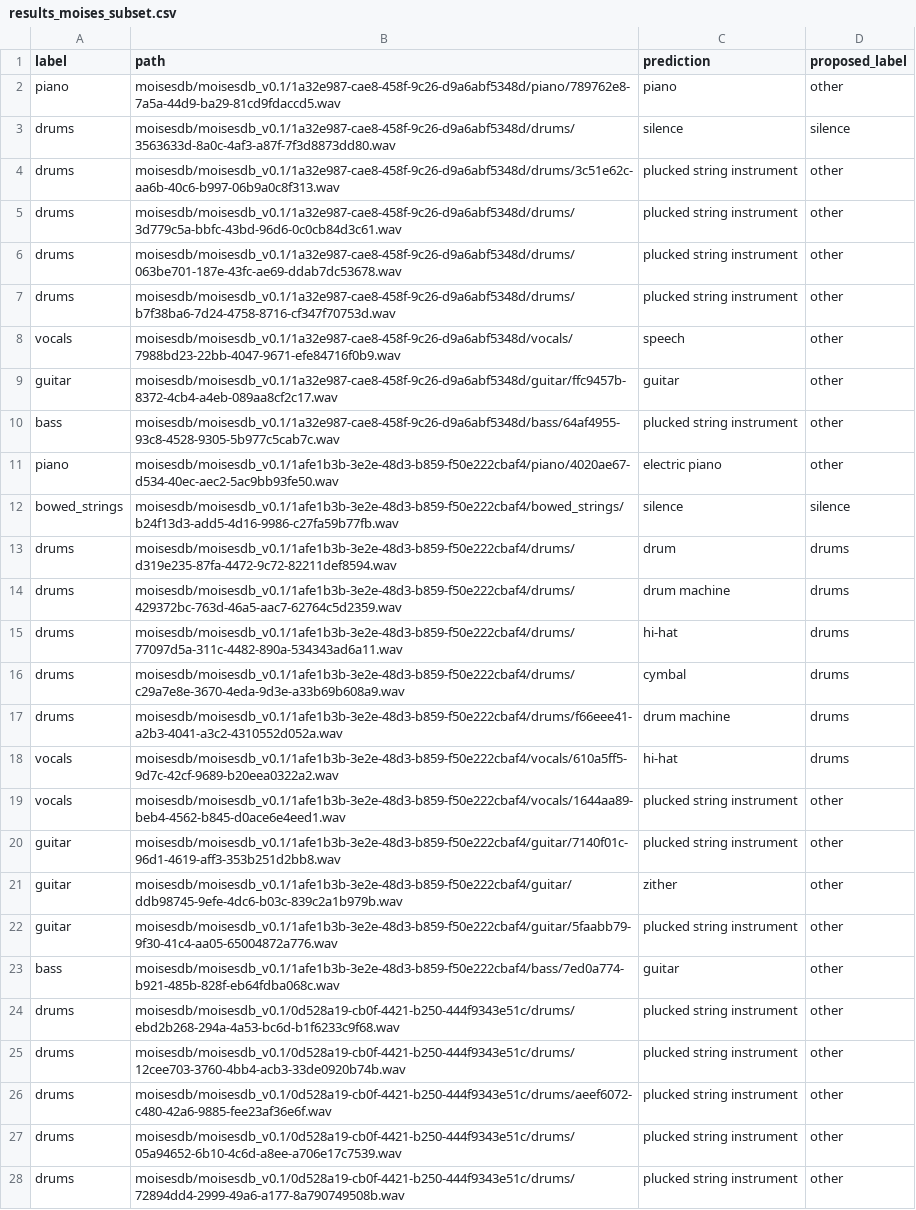
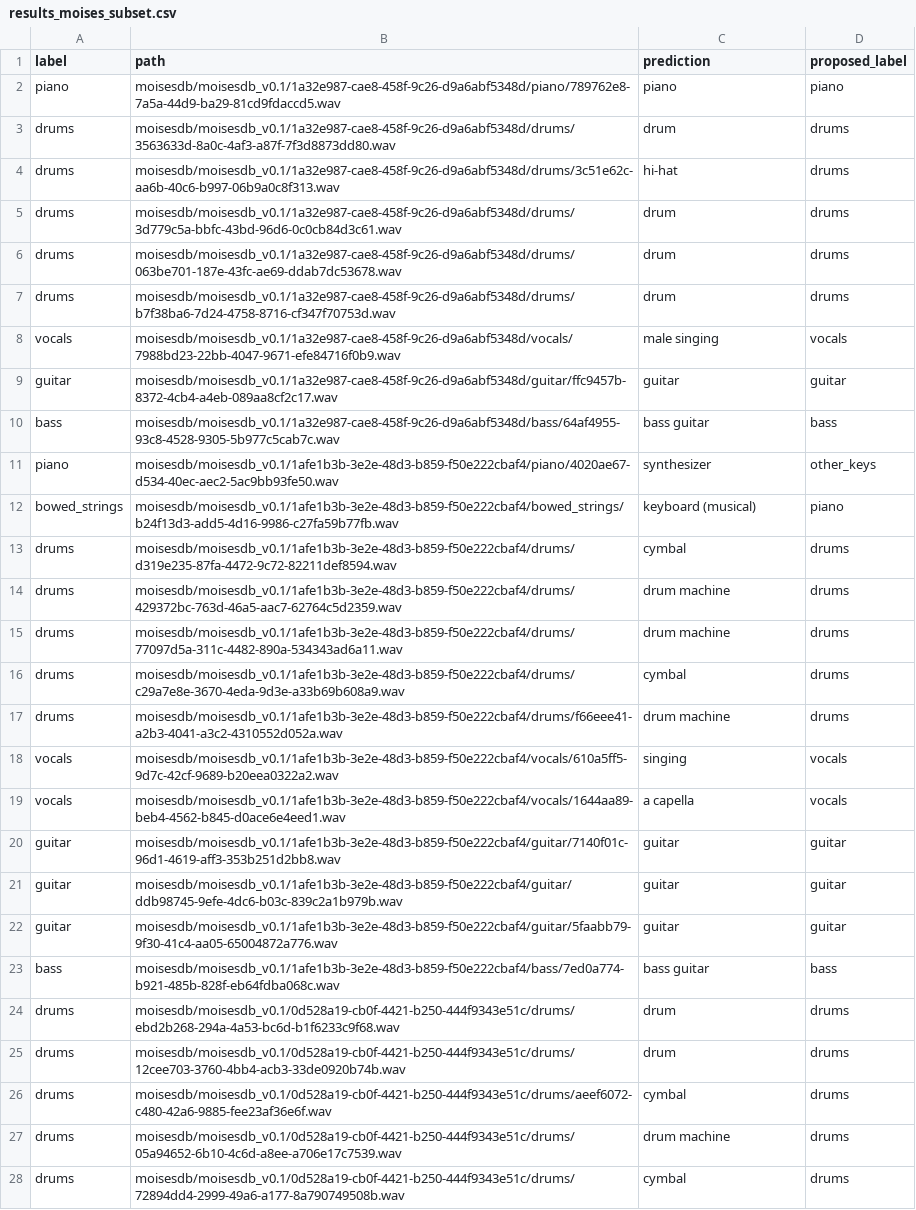
Before and after one commit to gilpanal/instrument_recognition_AST, a CSV file: results_moises_subset.csv, drawn as a sheet; only a part is shown; the diff covers the shown part only; the diff names each change by its address in the sheet, - before the commit and + after, or states it on an @@ line.

Commit message:
refactoring, common folder for AST, update results subset moises

```diff
--- a/results_moises_subset.csv
+++ b/results_moises_subset.csv
-D2 (proposed_label): other
+D2 (proposed_label): piano
-C3 (prediction): silence
+C3 (prediction): drum
-D3 (proposed_label): silence
+D3 (proposed_label): drums
-C4 (prediction): plucked string instrument
+C4 (prediction): hi-hat
-D4:D7 (proposed_label): other
+D4:D7 (proposed_label): drums
-C5:C7 (prediction): plucked string instrument
+C5:C7 (prediction): drum
-C8 (prediction): speech
+C8 (prediction): male singing
-D8 (proposed_label): other
+D8 (proposed_label): vocals
-D9 (proposed_label): other
+D9 (proposed_label): guitar
-C10 (prediction): plucked string instrument
+C10 (prediction): bass guitar
-D10 (proposed_label): other
+D10 (proposed_label): bass
-C11 (prediction): electric piano
+C11 (prediction): synthesizer
-D11 (proposed_label): other
+D11 (proposed_label): other_keys
-C12 (prediction): silence
+C12 (prediction): keyboard (musical)
-D12 (proposed_label): silence
+D12 (proposed_label): piano
-C13 (prediction): drum
+C13 (prediction): cymbal
-C15 (prediction): hi-hat
+C15 (prediction): drum machine
-C18 (prediction): hi-hat
+C18 (prediction): singing
-D18 (proposed_label): drums
+D18 (proposed_label): vocals
-C19 (prediction): plucked string instrument
+C19 (prediction): a capella
-D19 (proposed_label): other
+D19 (proposed_label): vocals
-C20 (prediction): plucked string instrument
+C20 (prediction): guitar
-D20:D22 (proposed_label): other
+D20:D22 (proposed_label): guitar
-C21 (prediction): zither
+C21 (prediction): guitar
-C22 (prediction): plucked string instrument
+C22 (prediction): guitar
-C23 (prediction): guitar
+C23 (prediction): bass guitar
-D23 (proposed_label): other
+D23 (proposed_label): bass
-C24:C25 (prediction): plucked string instrument
+C24:C25 (prediction): drum
-D24:D28 (proposed_label): other
+D24:D28 (proposed_label): drums
-C26 (prediction): plucked string instrument
+C26 (prediction): cymbal
-C27 (prediction): plucked string instrument
+C27 (prediction): drum machine
-C28 (prediction): plucked string instrument
+C28 (prediction): cymbal
```
Also changed, not shown: 83 edited cells elsewhere in this file, 13 other files.
